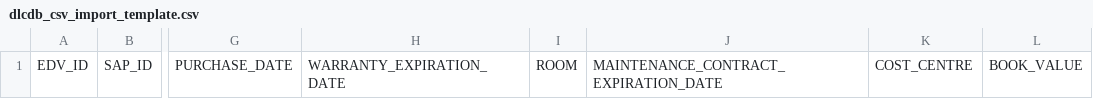
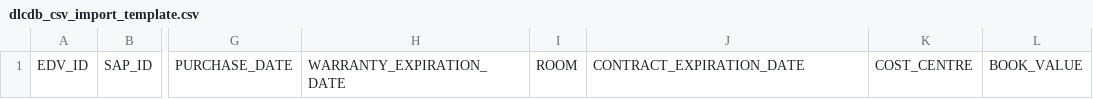
Before and after one commit to tombreit/django-dlcdb, a CSV file: docs/_static/dlcdb_csv_import_template.csv, drawn as a sheet; only a part is shown, gaps mark what is left out; the diff names each change by its address in the sheet, - before the commit and + after, or states it on an @@ line.

Commit message:
Renamed field device.maintenance_contract_expiration_date to device.contract_expiration_date

```diff
--- a/docs/_static/dlcdb_csv_import_template.csv
+++ b/docs/_static/dlcdb_csv_import_template.csv
-J1: MAINTENANCE_CONTRACT_EXPIRATION_DATE
+J1: CONTRACT_EXPIRATION_DATE
```
Also changed, not shown: 17 other files.
